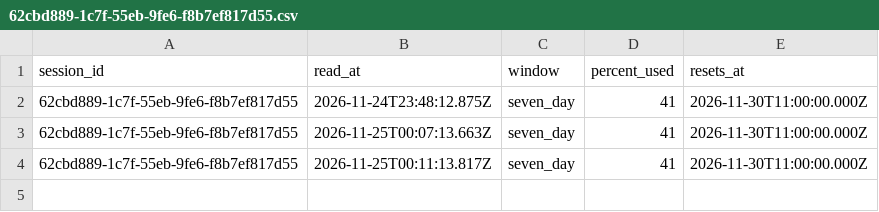
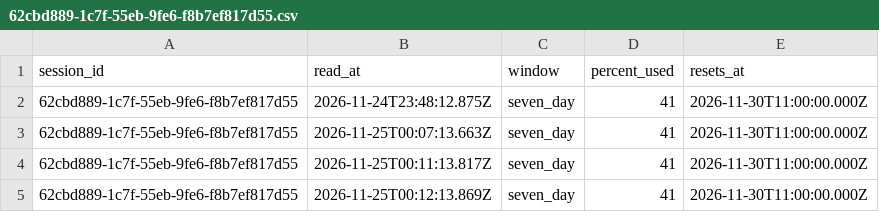
Before and after one commit to rhope-ops/RADE, a CSV file: limits/62cbd889-1c7f-55eb-9fe6-f8b7ef817d55.csv, drawn as a sheet; the diff names each change by its address in the sheet, - before the commit and + after, or states it on an @@ line.

```diff
--- a/limits/62cbd889-1c7f-55eb-9fe6-f8b7ef817d55.csv
+++ b/limits/62cbd889-1c7f-55eb-9fe6-f8b7ef817d55.csv
+row 5: 62cbd889-1c7f-55eb-9fe6-f8b7ef817d55 | 2026-11-25T00:12:13.869Z | seven_day | 41 | 2026-11-30T11:00:00.000Z
```
Also changed, not shown: costs/62cbd889-1c7f-55eb-9fe6-f8b7ef817d55.csv, sessions/62cbd889-1c7f-55eb-9fe6-f8b7ef817d55.csv.
